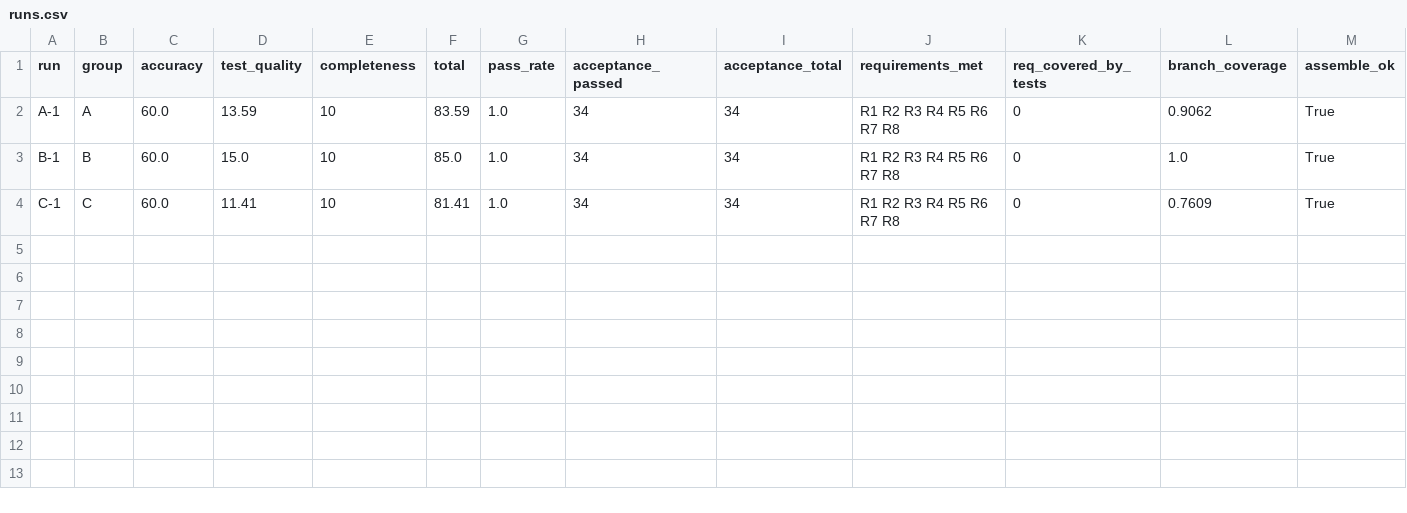
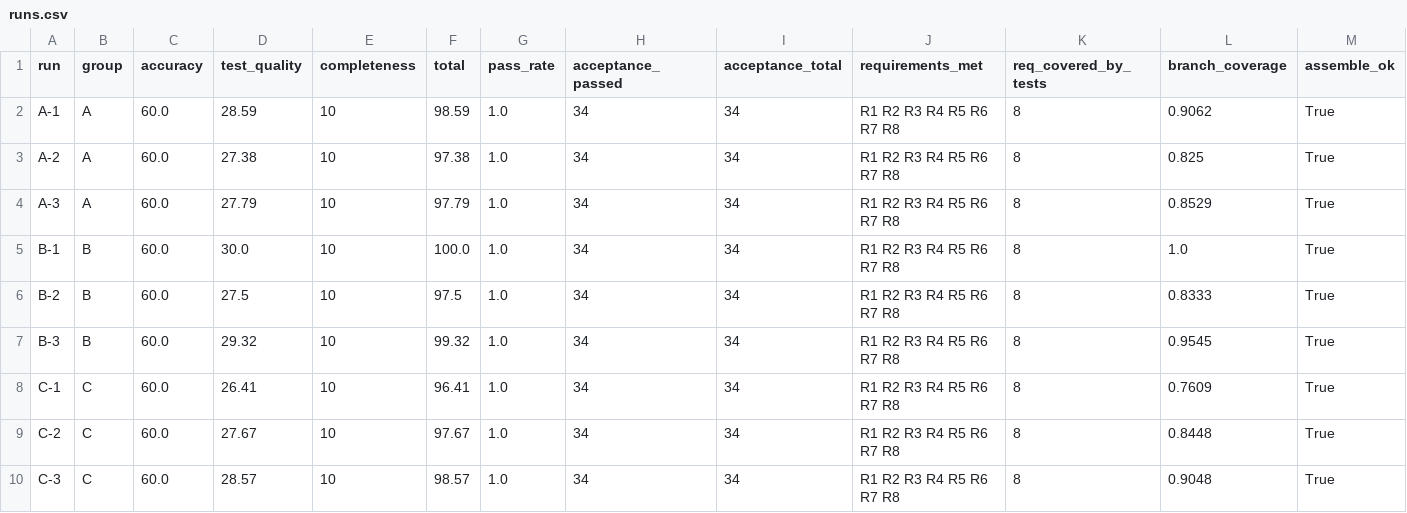
Before and after one commit to urban6/my-harness, a CSV file: playground/results/runs.csv, drawn as a sheet; only a part is shown; addresses are those after the commit; rows hold the shown columns only; the diff names each change by its address in the sheet, - before the commit and + after, or states it on an @@ line.

```diff
--- a/playground/results/runs.csv
+++ b/playground/results/runs.csv
-D2 (test_quality): 13.59
+D2 (test_quality): 28.59
-F2 (total): 83.59
+F2 (total): 98.59
-K2 (req_covered_by_tests): 0
+K2 (req_covered_by_tests): 8
+row 3: A-2 | A | 60.0 | 27.38 | 10 | 97.38 | 1.0 | 34 | 34 | R1 R2 R3 R4 R5 R6 R7 R8 | 8 | 0.825 | True
+row 4: A-3 | A | 60.0 | 27.79 | 10 | 97.79 | 1.0 | 34 | 34 | R1 R2 R3 R4 R5 R6 R7 R8 | 8 | 0.8529 | True
-D5 (test_quality): 15.0
+D5 (test_quality): 30.0
-F5 (total): 85.0
+F5 (total): 100.0
-K5 (req_covered_by_tests): 0
+K5 (req_covered_by_tests): 8
+row 6: B-2 | B | 60.0 | 27.5 | 10 | 97.5 | 1.0 | 34 | 34 | R1 R2 R3 R4 R5 R6 R7 R8 | 8 | 0.8333 | True
+row 7: B-3 | B | 60.0 | 29.32 | 10 | 99.32 | 1.0 | 34 | 34 | R1 R2 R3 R4 R5 R6 R7 R8 | 8 | 0.9545 | True
-D8 (test_quality): 11.41
+D8 (test_quality): 26.41
-F8 (total): 81.41
+F8 (total): 96.41
-K8 (req_covered_by_tests): 0
+K8 (req_covered_by_tests): 8
+row 9: C-2 | C | 60.0 | 27.67 | 10 | 97.67 | 1.0 | 34 | 34 | R1 R2 R3 R4 R5 R6 R7 R8 | 8 | 0.8448 | True
+row 10: C-3 | C | 60.0 | 28.57 | 10 | 98.57 | 1.0 | 34 | 34 | R1 R2 R3 R4 R5 R6 R7 R8 | 8 | 0.9048 | True
```
Also changed, not shown: playground/results/summary.csv, 4 other files.
